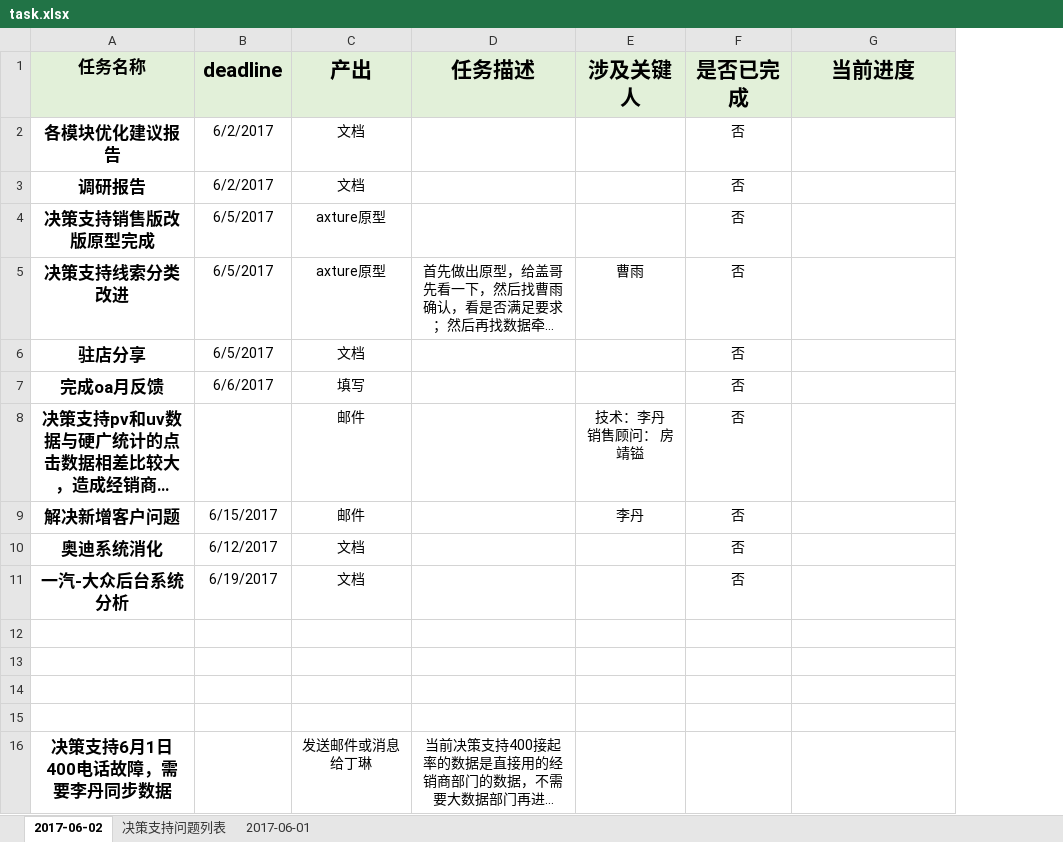
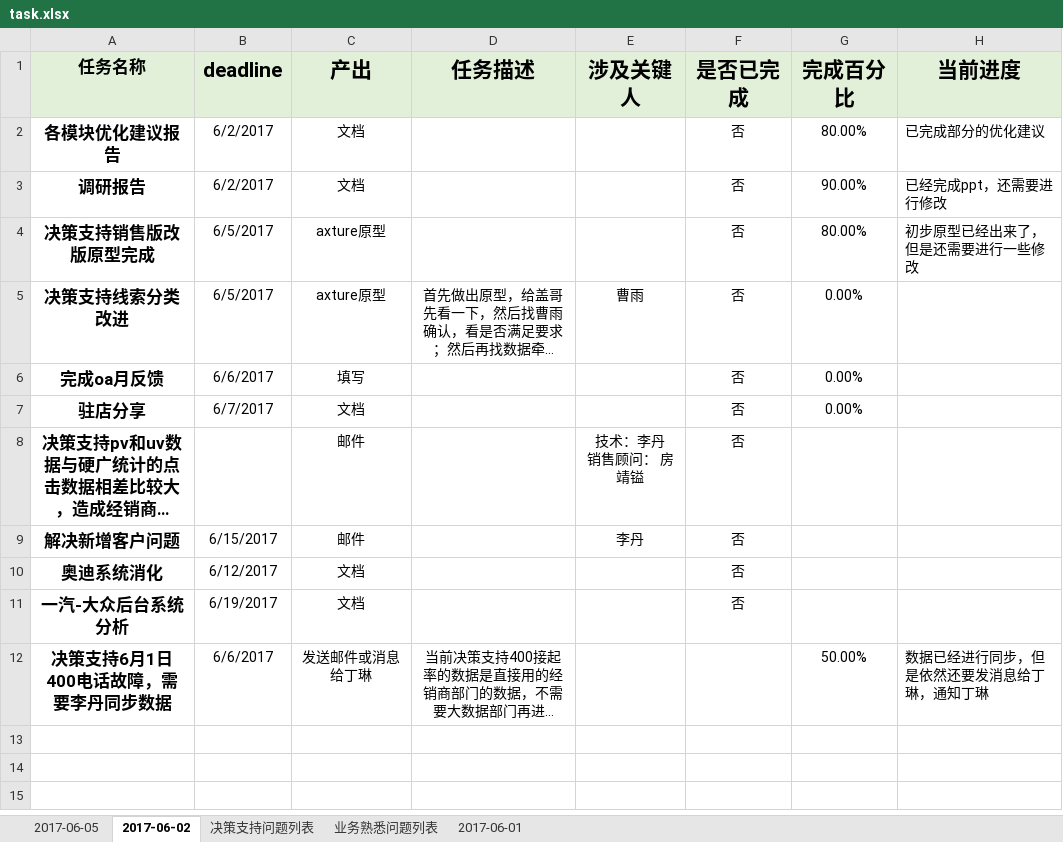
Before and after one commit to YuanXu223/task, an Excel workbook: task.xlsx, sheet 2017-06-02, drawn as a sheet; long unchanged cells end in …; values as stored, in another font and other column widths than the file's, no borders; removed rows and columns are numbered as before the commit, all else as after; the diff names each change by its address in the sheet, - before the commit and + after, or states it on an @@ line.

```diff
--- a/task.xlsx (sheet 2017-06-02)
+++ b/task.xlsx (sheet 2017-06-02)
+sheet tab: 2017-06-05
+sheet tab: 业务熟悉问题列表
+column G (完成百分比), rows 2-6: 80.00% | 90.00% | 80.00% | 0.00% | 0.00%; row 12: 50.00%
-H2 (当前进度): (empty)
+H2 (当前进度): 已完成部分的优化建议
-H3 (当前进度): (empty)
+H3 (当前进度): 已经完成ppt，还需要进行修改
-H4 (当前进度): (empty)
+H4 (当前进度): 初步原型已经出来了， 但是还需要进行一些修改
-row 6: 驻店分享 | 6/5/2017 | 文档 |  |  | 否
+row 7: 驻店分享 | 6/7/2017 | 文档 |  |  | 否 | 0.00%
-row 12: (empty)
-row 13: (empty)
-row 14: (empty)
-row 15: (empty)
-B12 (deadline): (empty)
+B12 (deadline): 6/6/2017
-H12 (当前进度): (empty)
+H12 (当前进度): 数据已经进行同步，但是依然还要发消息给丁琳，通知丁琳
```
Also changed, not shown: sheet 决策支持问题列表.
